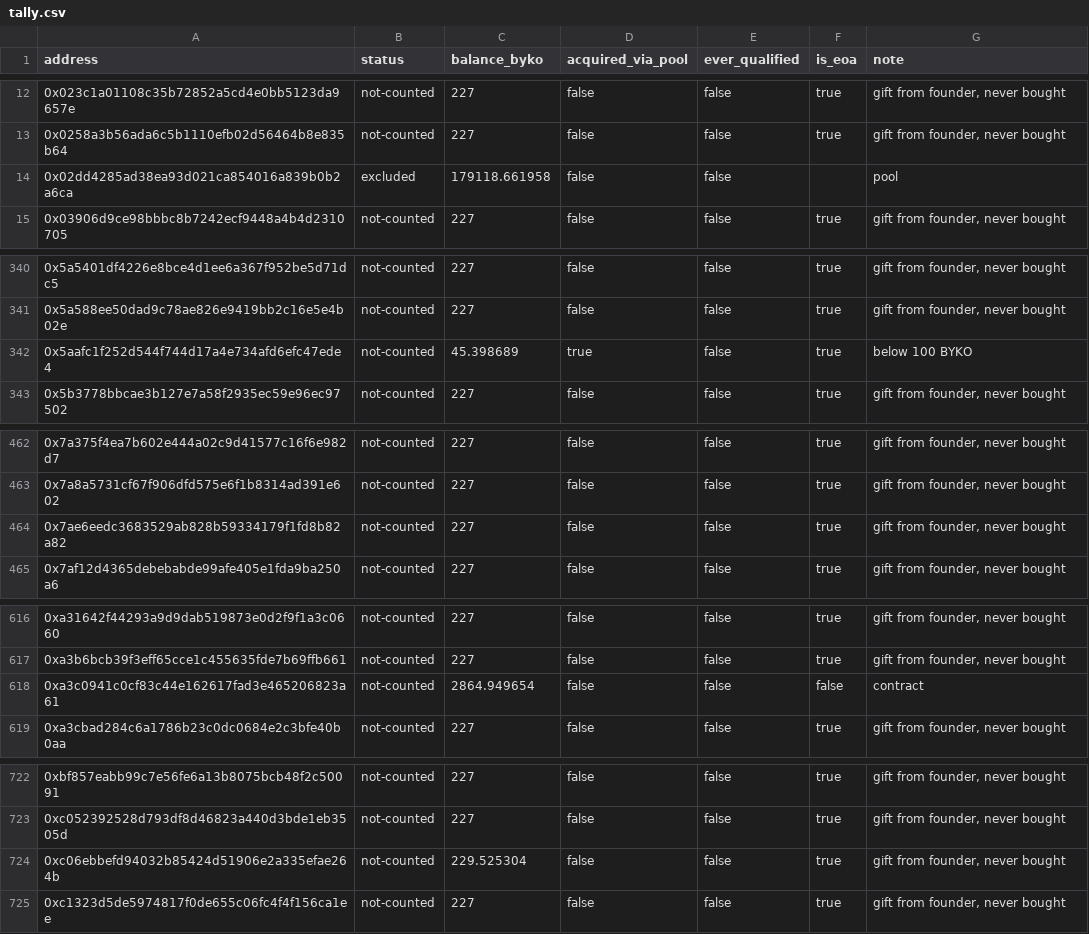
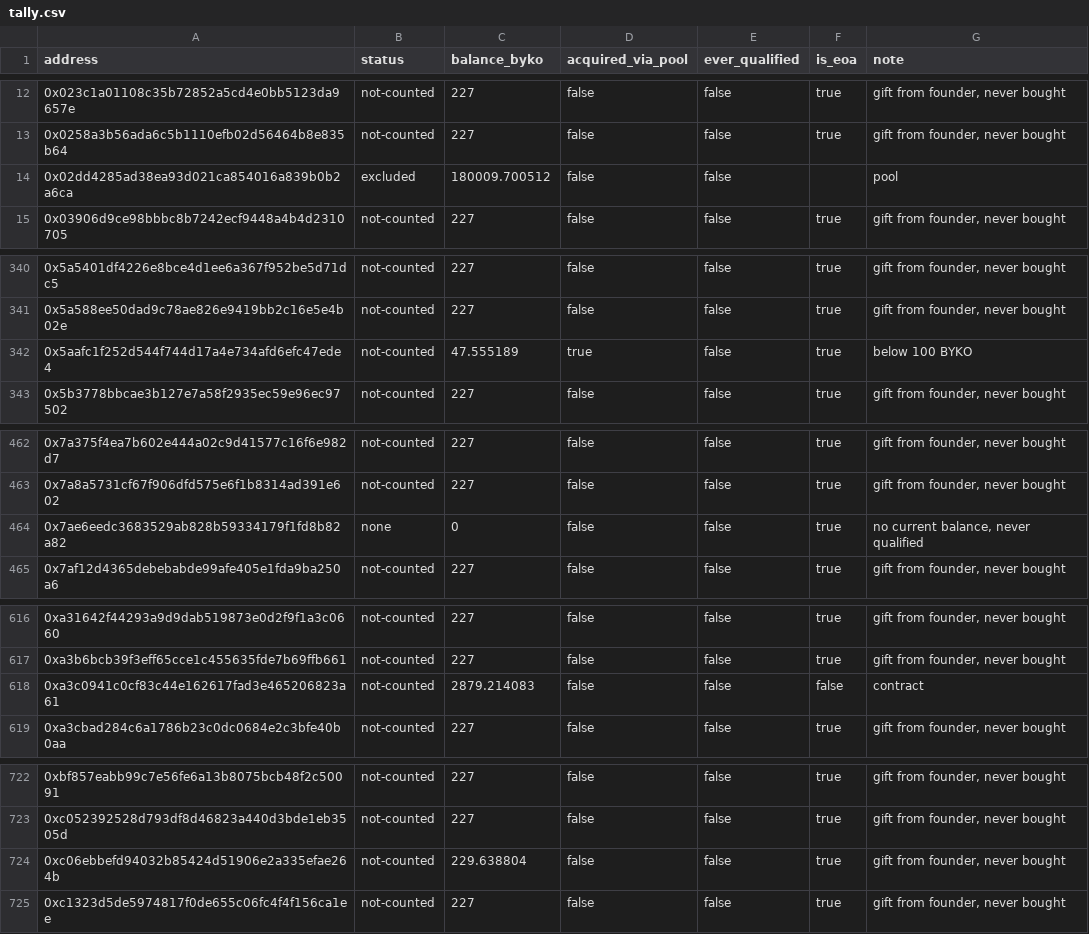
Before and after one commit to bykovas/byko, a CSV file: website/data/tally.csv, drawn as a sheet; only a part is shown, gaps mark what is left out; the diff covers the shown part only.

```diff
--- a/website/data/tally.csv
+++ b/website/data/tally.csv
@@ -13,3 +13,3 @@ address,status,balance_byko,acquired_via_pool,ever_qualified,is_eoa,note
 0x0258a3b56ada6c5b1110efb02d56464b8e835b64,not-counted,227,false,false,true,"gift from founder, never bought"
-0x02dd4285ad38ea93d021ca854016a839b0b2a6ca,excluded,179118.661958,false,false,,"pool"
+0x02dd4285ad38ea93d021ca854016a839b0b2a6ca,excluded,180009.700512,false,false,,"pool"
 0x03906d9ce98bbbc8b7242ecf9448a4b4d2310705,not-counted,227,false,false,true,"gift from founder, never bought"
@@ -341,3 +341,3 @@ address,status,balance_byko,acquired_via_pool,ever_qualified,is_eoa,note
 0x5a588ee50dad9c78ae826e9419bb2c16e5e4b02e,not-counted,227,false,false,true,"gift from founder, never bought"
-0x5aafc1f252d544f744d17a4e734afd6efc47ede4,not-counted,45.398689,true,false,true,"below 100 BYKO"
+0x5aafc1f252d544f744d17a4e734afd6efc47ede4,not-counted,47.555189,true,false,true,"below 100 BYKO"
 0x5b3778bbcae3b127e7a58f2935ec59e96ec97502,not-counted,227,false,false,true,"gift from founder, never bought"
@@ -463,3 +463,3 @@ address,status,balance_byko,acquired_via_pool,ever_qualified,is_eoa,note
 0x7a8a5731cf67f906dfd575e6f1b8314ad391e602,not-counted,227,false,false,true,"gift from founder, never bought"
-0x7ae6eedc3683529ab828b59334179f1fd8b82a82,not-counted,227,false,false,true,"gift from founder, never bought"
+0x7ae6eedc3683529ab828b59334179f1fd8b82a82,none,0,false,false,true,"no current balance, never qualified"
 0x7af12d4365debebabde99afe405e1fda9ba250a6,not-counted,227,false,false,true,"gift from founder, never bought"
@@ -617,3 +617,3 @@ address,status,balance_byko,acquired_via_pool,ever_qualified,is_eoa,note
 0xa3b6bcb39f3eff65cce1c455635fde7b69ffb661,not-counted,227,false,false,true,"gift from founder, never bought"
-0xa3c0941c0cf83c44e162617fad3e465206823a61,not-counted,2864.949654,false,false,false,"contract"
+0xa3c0941c0cf83c44e162617fad3e465206823a61,not-counted,2879.214083,false,false,false,"contract"
 0xa3cbad284c6a1786b23c0dc0684e2c3bfe40b0aa,not-counted,227,false,false,true,"gift from founder, never bought"
@@ -723,3 +723,3 @@ address,status,balance_byko,acquired_via_pool,ever_qualified,is_eoa,note
 0xc052392528d793df8d46823a440d3bde1eb3505d,not-counted,227,false,false,true,"gift from founder, never bought"
-0xc06ebbefd94032b85424d51906e2a335efae264b,not-counted,229.525304,false,false,true,"gift from founder, never bought"
+0xc06ebbefd94032b85424d51906e2a335efae264b,not-counted,229.638804,false,false,true,"gift from founder, never bought"
 0xc1323d5de5974817f0de655c06fc4f4f156ca1ee,not-counted,227,false,false,true,"gift from founder, never bought"
```
Also changed, not shown: 2 edited cells elsewhere in this file, 2 other files.
